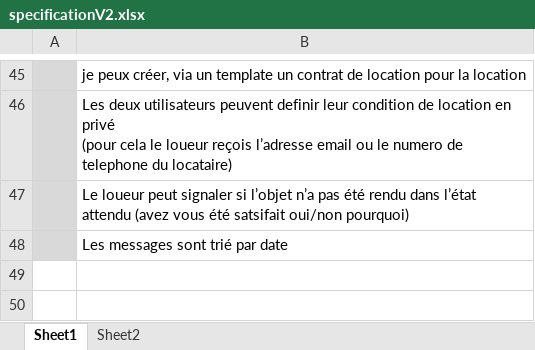
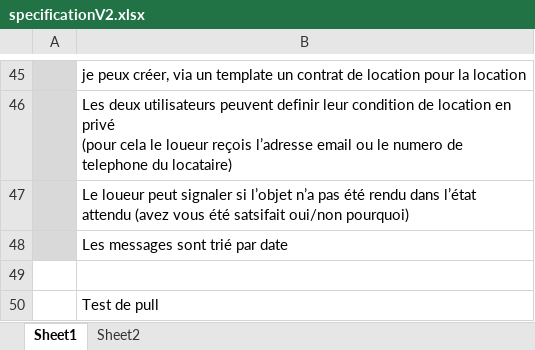
Before and after one commit to mistermania/leasen, an Excel workbook: specificationV2.xlsx, sheet Sheet1, drawn as a sheet; only a part is shown, gaps mark what is left out; values as stored, in another font and other column widths than the file's, no borders; the diff names each change by its address in the sheet, - before the commit and + after, or states it on an @@ line.

Commit message:
Test de commit
ajout de test de commit dans le fichier des specifications

```diff
--- a/specificationV2.xlsx (sheet Sheet1)
+++ b/specificationV2.xlsx (sheet Sheet1)
+row 49: (empty)
+row 50:  | Test de pull
```
